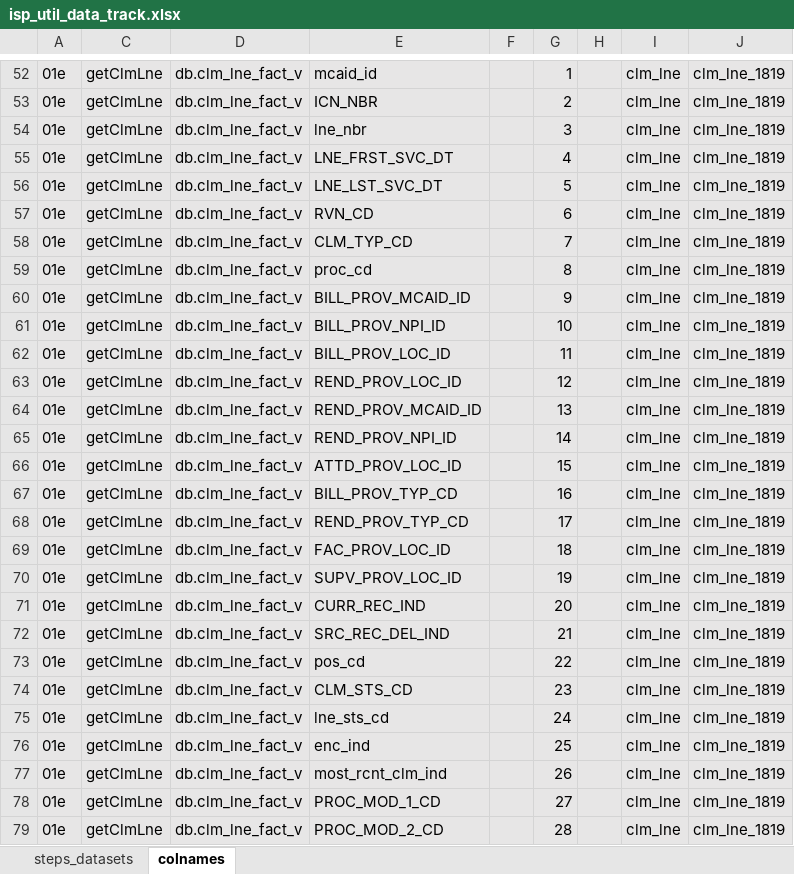
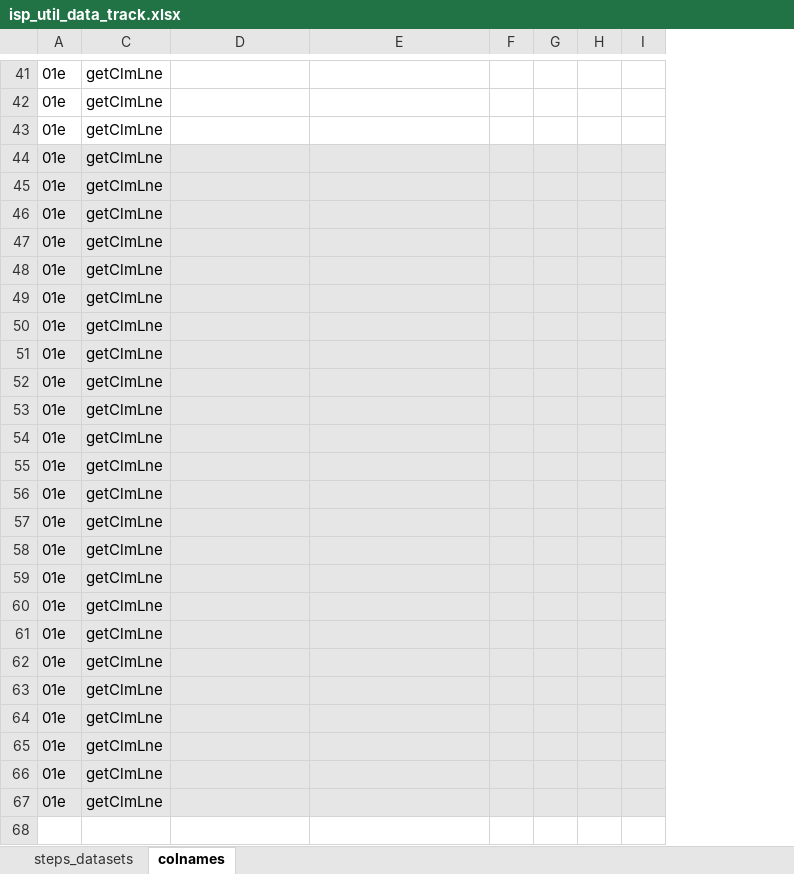
Before and after one commit to CUDFM-Analytics/isp_utilization, an Excel workbook: 02_code/isp_util_data_track.xlsx, sheet colnames, drawn as a sheet; only a part is shown, gaps mark what is left out; values as stored, in another font and other column widths than the file's, no borders; removed rows and columns are numbered as before the commit, all else as after; the diff covers the shown part only; the diff names each change by its address in the sheet, - before the commit and + after, or states it on an @@ line.

```diff
--- a/02_code/isp_util_data_track.xlsx (sheet colnames)
+++ b/02_code/isp_util_data_track.xlsx (sheet colnames)
-column G, rows 52-78: 1 | 2 | 3 | 4 | 5 | 6 | 7 | 8 | 9 | 10 | 11 | 12 | 13 | 14 | 15 | 16 | 17 | 18 | 19 | 20 | 21 | 22 | 23 | 24 | 25 | 26 | 27
-column H, empty
-column I, rows 52-78: all clm_lne
-column J, rows 52-78: all clm_lne_1819
+column G, empty
+column H, empty
+column I, empty
-A41:A43 fill: #E7E6E6
+A41:A43 fill: none
-C41:F43 fill: #E7E6E6
+C41:F43 fill: none
-D41:D67: db.clm_lne_fact_v
+D41:D67: (empty)
-E41: mcaid_id
+E41: (empty)
-E42: ICN_NBR
+E42: (empty)
-E43: lne_nbr
+E43: (empty)
-E44: LNE_FRST_SVC_DT
+E44: (empty)
-E45: LNE_LST_SVC_DT
+E45: (empty)
-E46: RVN_CD
+E46: (empty)
-E47: CLM_TYP_CD
+E47: (empty)
-E48: proc_cd
+E48: (empty)
-E49: BILL_PROV_MCAID_ID
+E49: (empty)
-E50: BILL_PROV_NPI_ID
+E50: (empty)
-E51: BILL_PROV_LOC_ID
+E51: (empty)
-E52: REND_PROV_LOC_ID
+E52: (empty)
-E53: REND_PROV_MCAID_ID
+E53: (empty)
-E54: REND_PROV_NPI_ID
+E54: (empty)
-E55: ATTD_PROV_LOC_ID
+E55: (empty)
-E56: BILL_PROV_TYP_CD
+E56: (empty)
-E57: REND_PROV_TYP_CD
+E57: (empty)
-E58: FAC_PROV_LOC_ID
+E58: (empty)
-E59: SUPV_PROV_LOC_ID
+E59: (empty)
-E60: CURR_REC_IND
+E60: (empty)
-E61: SRC_REC_DEL_IND
+E61: (empty)
-E62: pos_cd
+E62: (empty)
-E63: CLM_STS_CD
+E63: (empty)
-E64: lne_sts_cd
+E64: (empty)
-E65: enc_ind
+E65: (empty)
-E66: most_rcnt_clm_ind
+E66: (empty)
-E67: PROC_MOD_1_CD
+E67: (empty)
-row 79: 01e | getClmLne | db.clm_lne_fact_v | PROC_MOD_2_CD |  | 28 |  | clm_lne | clm_lne_1819
```
Also changed, not shown: 19 added rows, 37 removed rows, 2 moved rows, 15 edited cells and cell formats elsewhere in this sheet, sheet steps_datasets, hidden cells, 10 other files.
